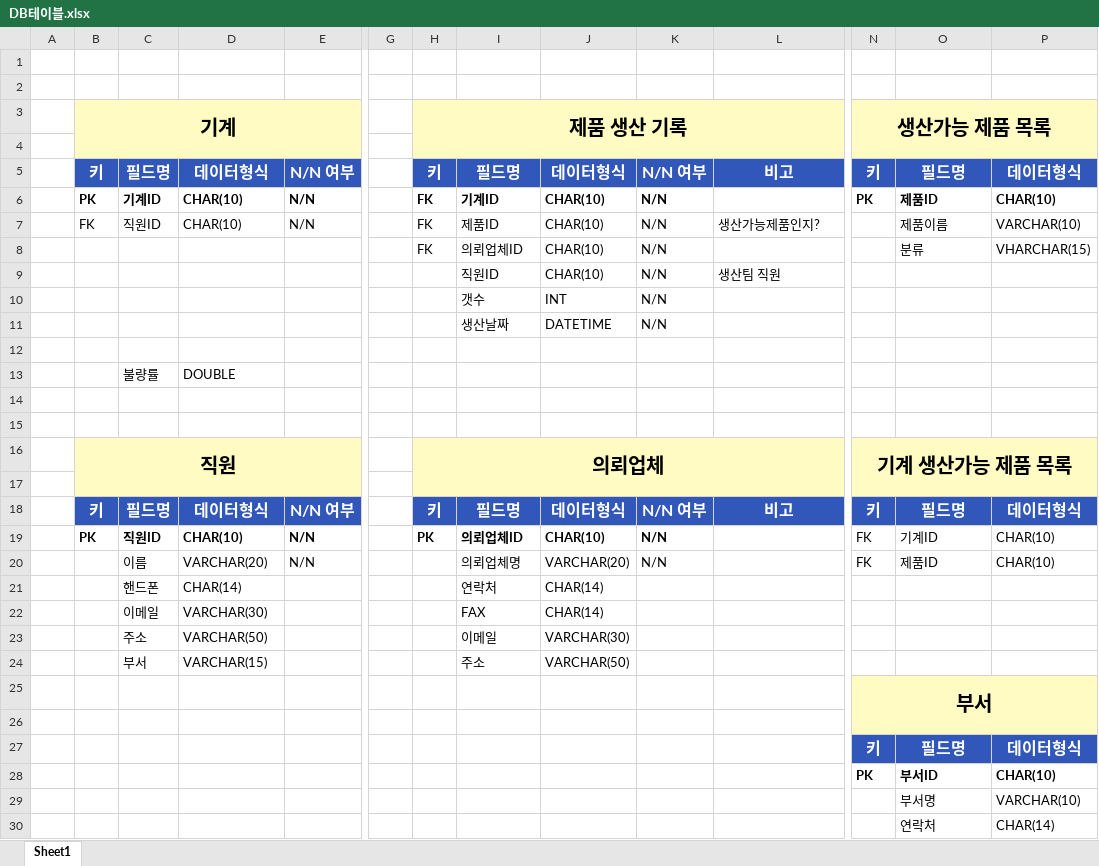
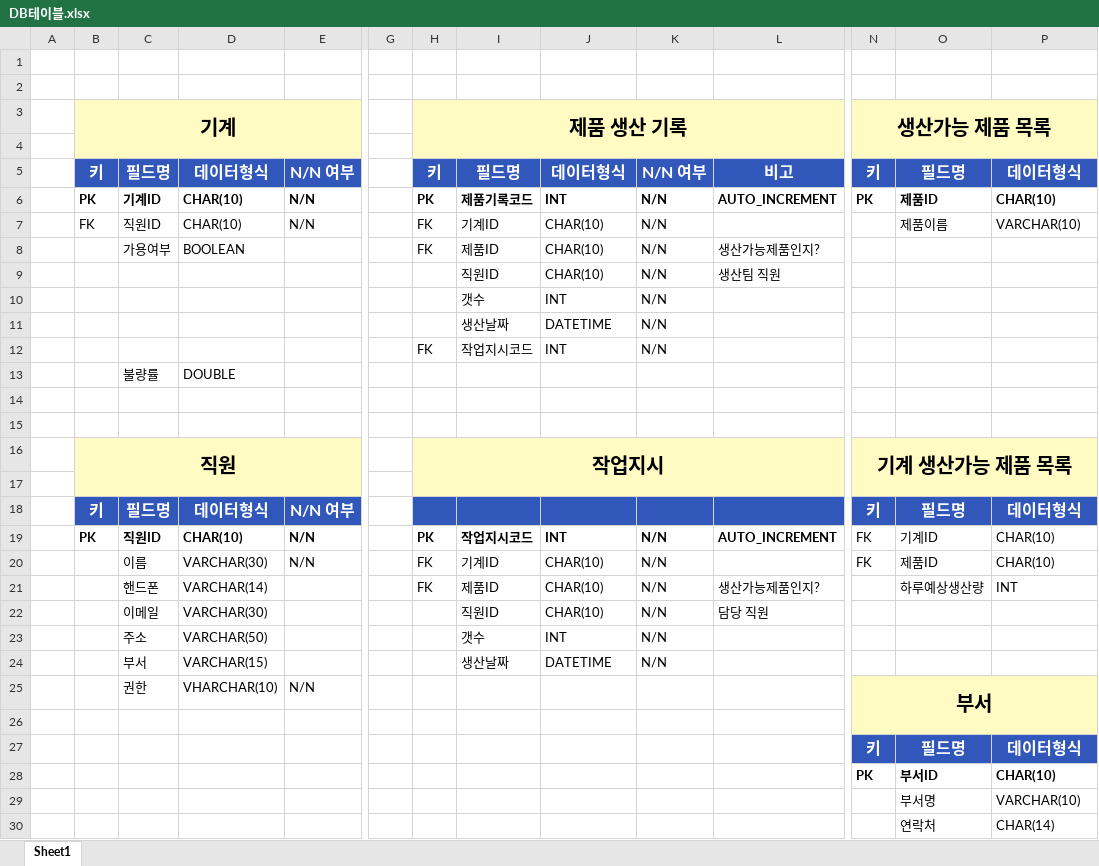
Before and after one commit to Cliedy-s/AIclass, an Excel workbook: project/02_테이블 설계/DB테이블.xlsx, sheet Sheet1, drawn as a sheet; only a part is shown, gaps mark what is left out; values as stored, in another font and other column widths than the file's, no borders; removed rows and columns are numbered as before the commit, all else as after; rows hold the shown columns only; the diff names each change by its address in the sheet, - before the commit and + after, or states it on an @@ line.

```diff
--- a/project/02_테이블 설계/DB테이블.xlsx (sheet Sheet1)
+++ b/project/02_테이블 설계/DB테이블.xlsx (sheet Sheet1)
-H6: FK
+H6: PK
-I6: 기계ID
+I6: 제품기록코드
-J6: CHAR(10)
+J6: INT
-L6: (empty)
+L6: AUTO_INCREMENT
-I7: 제품ID
+I7: 기계ID
-L7: 생산가능제품인지?
+L7: (empty)
-row 8:  |  |  |  |  |  | FK | 의뢰업체ID | CHAR(10) | N/N |  |  | 분류 | VHARCHAR(15)
+row 8:  |  | 가용여부 | BOOLEAN |  |  | FK | 제품ID | CHAR(10) | N/N | 생산가능제품인지?
-row 12: (empty)
+row 12:  |  |  |  |  |  | FK | 작업지시코드 | INT | N/N
-H16: 의뢰업체
+H16: 작업지시
-H18: 키
+H18: (empty)
-I18: 필드명
+I18: (empty)
-J18: 데이터형식
+J18: (empty)
-K18: N/N 여부
+K18: (empty)
-L18: 비고
+L18: (empty)
-I19: 의뢰업체ID
+I19: 작업지시코드
-J19: CHAR(10)
+J19: INT
-L19: (empty)
+L19: AUTO_INCREMENT
-D20: VARCHAR(20)
+D20: VARCHAR(30)
-H20: (empty)
+H20: FK
-I20: 의뢰업체명
+I20: 기계ID
-J20: VARCHAR(20)
+J20: CHAR(10)
-row 21:  |  | 핸드폰 | CHAR(14) |  |  |  | 연락처 | CHAR(14)
-row 22:  |  | 이메일 | VARCHAR(30) |  |  |  | FAX | CHAR(14)
-row 23:  |  | 주소 | VARCHAR(50) |  |  |  | 이메일 | VARCHAR(30)
-row 24:  |  | 부서 | VARCHAR(15) |  |  |  | 주소 | VARCHAR(50)
-row 25:  |  |  |  |  |  |  |  |  |  |  | 부서
+row 21:  |  | 핸드폰 | VARCHAR(14) |  |  | FK | 제품ID | CHAR(10) | N/N | 생산가능제품인지? |  | 하루예상생산량 | INT
+row 22:  |  | 이메일 | VARCHAR(30) |  |  |  | 직원ID | CHAR(10) | N/N | 담당 직원
+row 23:  |  | 주소 | VARCHAR(50) |  |  |  | 갯수 | INT | N/N
+row 24:  |  | 부서 | VARCHAR(15) |  |  |  | 생산날짜 | DATETIME | N/N
+row 25:  |  | 권한 | VHARCHAR(10) | N/N |  |  |  |  |  |  | 부서
```
Also changed, not shown: 39 other files.
